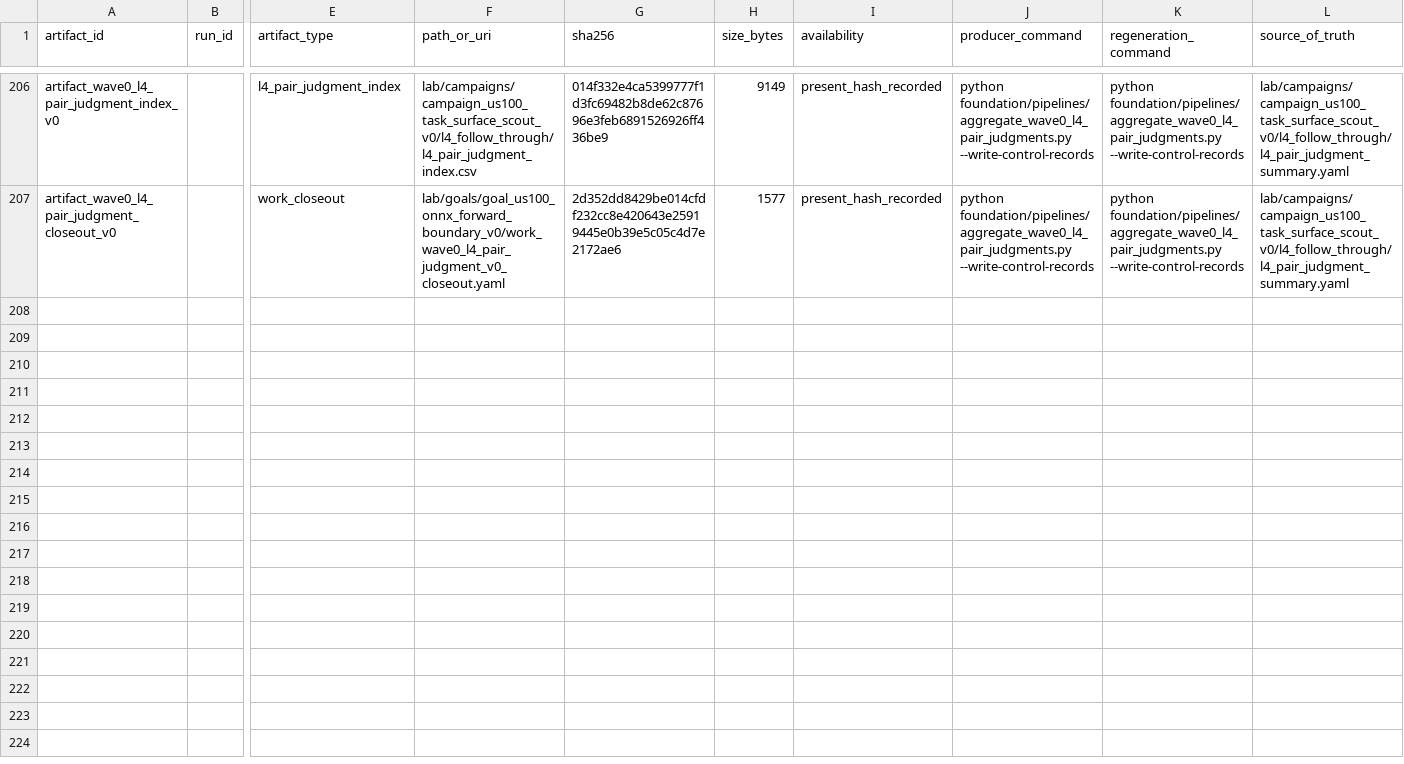
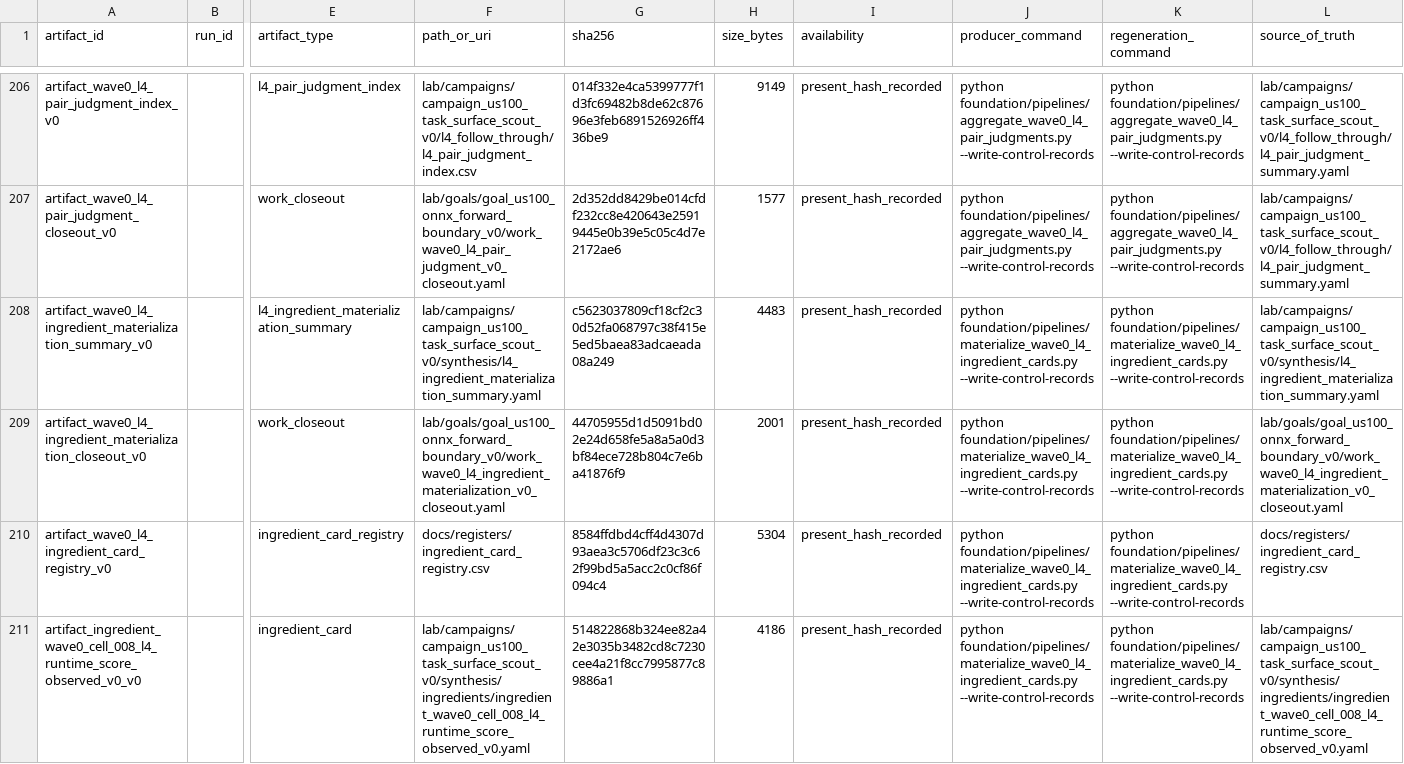
Before and after one commit to Minki-Trader/Project_SpaceSonar_X, a CSV file: docs/registers/artifact_registry.csv, drawn as a sheet; only a part is shown, gaps mark what is left out; rows hold the shown columns only; the diff covers the shown part only; the diff names each change by its address in the sheet, - before the commit and + after, or states it on an @@ line.

Commit message:
Enforce try-first disposition and materialize L4 ingredients

```diff
--- a/docs/registers/artifact_registry.csv
+++ b/docs/registers/artifact_registry.csv
+row 208: artifact_wave0_l4_ingredient_materialization_summary_v0 |  | l4_ingredient_materialization_summary | lab/campaigns/campaign_us100_task_surface_scout_v0/synthesis/l4_ingredient_materialization_summary.yaml | c5623037809cf18cf2c30d52fa068797c38f415e5ed5baea83adcaeada08a249 | 4483 | present_hash_recorded | python foundation/pipelines/materialize_wave0_l4_ingredient_cards.py --write-control-records | python foundation/pipelines/materialize_wave0_l4_ingredient_cards.py --write-control-records | lab/campaigns/campaign_us100_task_surface_scout_v0/synthesis/l4_ingredient_materialization_summary.yaml
+row 209: artifact_wave0_l4_ingredient_materialization_closeout_v0 |  | work_closeout | lab/goals/goal_us100_onnx_forward_boundary_v0/work_wave0_l4_ingredient_materialization_v0_closeout.yaml | 44705955d1d5091bd02e24d658fe5a8a5a0d3bf84ece728b804c7e6ba41876f9 | 2001 | present_hash_recorded | python foundation/pipelines/materialize_wave0_l4_ingredient_cards.py --write-control-records | python foundation/pipelines/materialize_wave0_l4_ingredient_cards.py --write-control-records | lab/goals/goal_us100_onnx_forward_boundary_v0/work_wave0_l4_ingredient_materialization_v0_closeout.yaml
+row 210: artifact_wave0_l4_ingredient_card_registry_v0 |  | ingredient_card_registry | docs/registers/ingredient_card_registry.csv | 8584ffdbd4cff4d4307d93aea3c5706df23c3c62f99bd5a5acc2c0cf86f094c4 | 5304 | present_hash_recorded | python foundation/pipelines/materialize_wave0_l4_ingredient_cards.py --write-control-records | python foundation/pipelines/materialize_wave0_l4_ingredient_cards.py --write-control-records | docs/registers/ingredient_card_registry.csv
+row 211: artifact_ingredient_wave0_cell_008_l4_runtime_score_observed_v0_v0 |  | ingredient_card | lab/campaigns/campaign_us100_task_surface_scout_v0/synthesis/ingredients/ingredient_wave0_cell_008_l4_runtime_score_observed_v0.yaml | 514822868b324ee82a42e3035b3482cd8c7230cee4a21f8cc7995877c89886a1 | 4186 | present_hash_recorded | python foundation/pipelines/materialize_wave0_l4_ingredient_cards.py --write-control-records | python foundation/pipelines/materialize_wave0_l4_ingredient_cards.py --write-control-records | lab/campaigns/campaign_us100_task_surface_scout_v0/synthesis/ingredients/ingredient_wave0_cell_008_l4_runtime_score_observed_v0.yaml
```
Also changed, not shown: 3 added rows elsewhere in this file, docs/registers/clue_registry.csv, docs/registers/goal_registry.csv, 22 other files.
